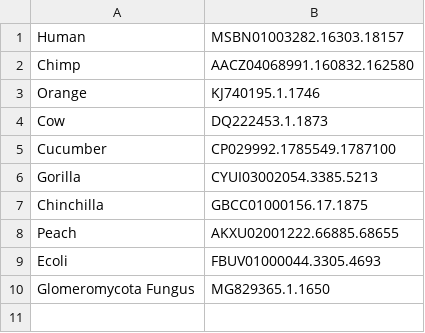
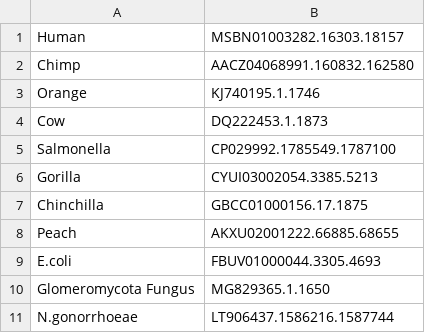
Before and after one commit to TahaAslani/16S_rRNA_phylogeny, a CSV file: test_species.csv, drawn as a sheet.

Commit message:
Update test_species.csv

```diff
--- a/test_species.csv
+++ b/test_species.csv
@@ -4,3 +4,3 @@ Orange,KJ740195.1.1746
 Cow,DQ222453.1.1873
-Cucumber,CP029992.1785549.1787100
+Salmonella,CP029992.1785549.1787100
 Gorilla,CYUI03002054.3385.5213
@@ -8,3 +8,4 @@ Chinchilla,GBCC01000156.17.1875
 Peach,AKXU02001222.66885.68655
-Ecoli,FBUV01000044.3305.4693
+E.coli,FBUV01000044.3305.4693
 Glomeromycota Fungus,MG829365.1.1650
+N.gonorrhoeae,LT906437.1586216.1587744
```
